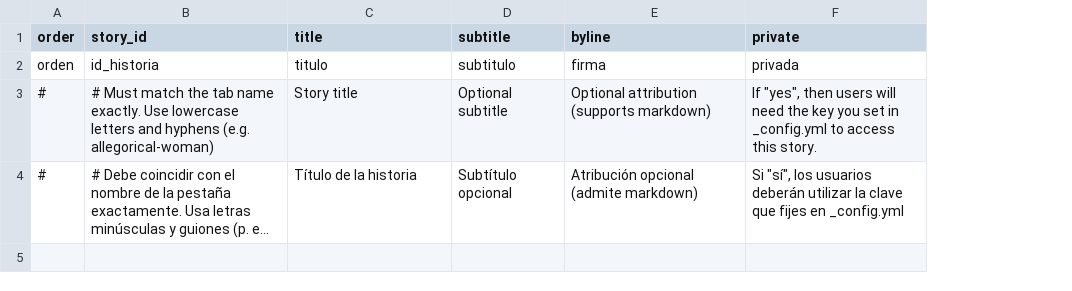
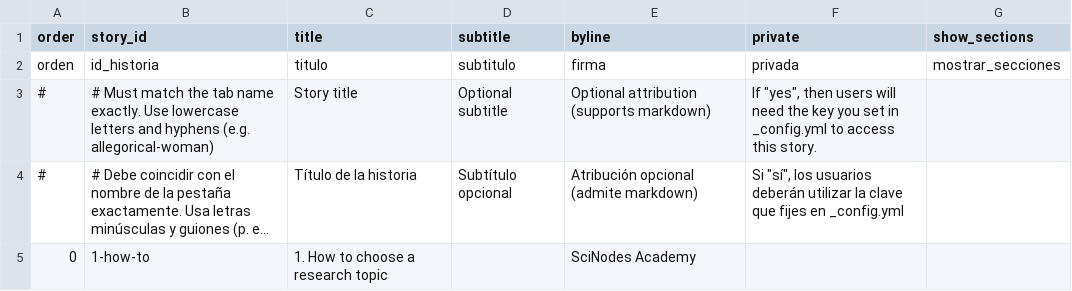
Before and after one commit to rhizome-thinks/scinodesacademy, a CSV file: telar-content/spreadsheets/project.csv, drawn as a sheet; long unchanged cells end in …; the diff names each change by its address in the sheet, - before the commit and + after, or states it on an @@ line.

Commit message:
Add 1 story, add 1 page, add 1 glossary term
Added:
  Story: 1. How to choose a research topic
  Page: About
  Glossary term: Telar

Published via Telar Compositor

Published by @rhizome-thinks

```diff
--- a/telar-content/spreadsheets/project.csv
+++ b/telar-content/spreadsheets/project.csv
+column G (show_sections), row 2: mostrar_secciones
+row 5: 0 | 1-how-to | 1. How to choose a research topic |  | SciNodes Academy
```
Also changed, not shown: telar-content/spreadsheets/glossary.csv, telar-content/spreadsheets/objects.csv, 4 other files.
